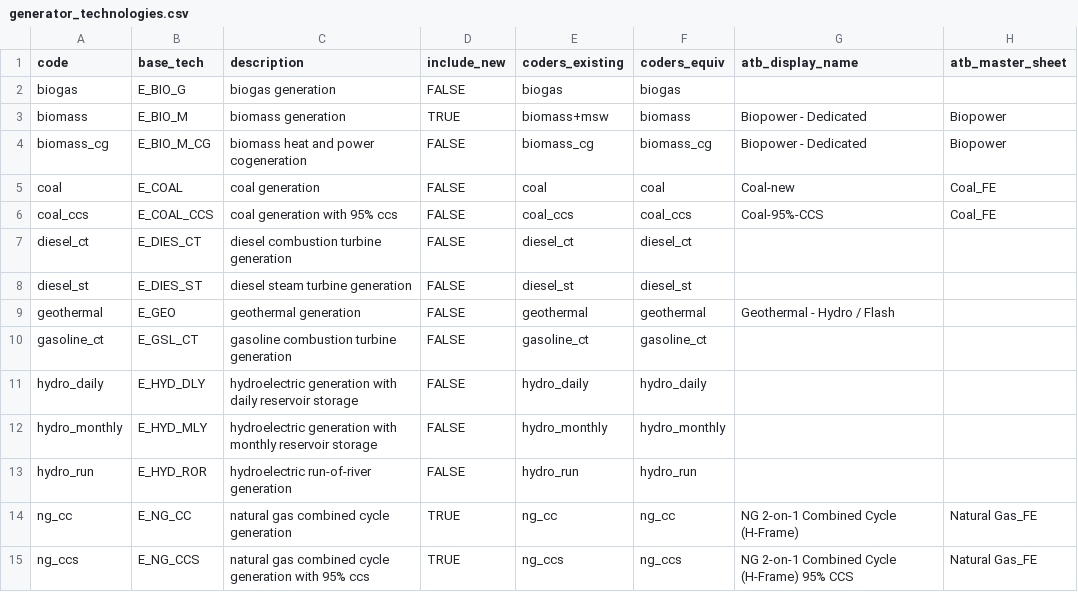
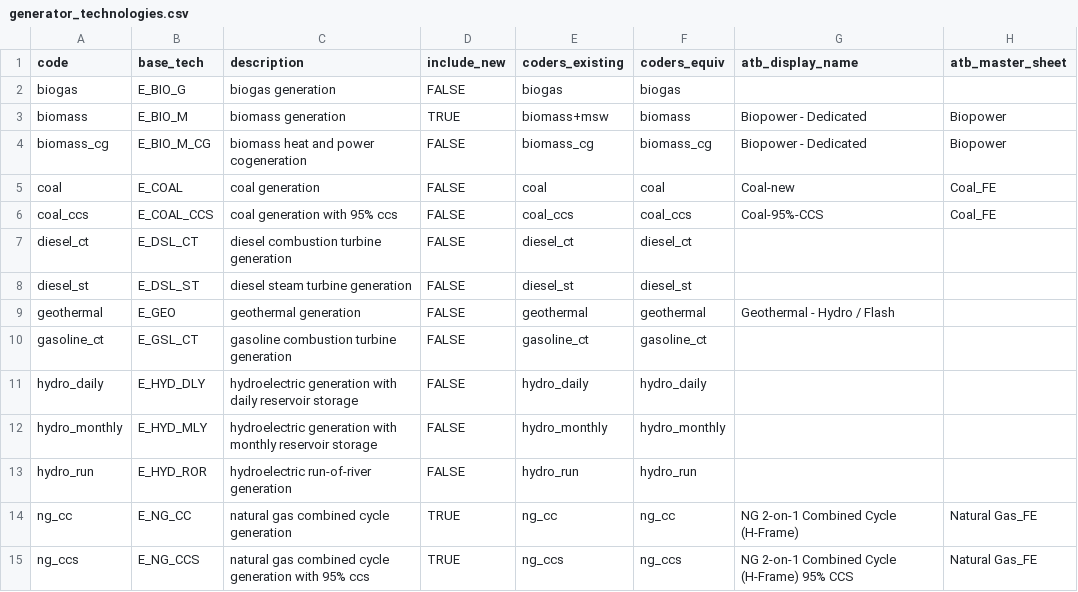
Before and after one commit to CANOE-main/canoe-electricity, a CSV file: input_files/generator_technologies.csv, drawn as a sheet; only a part is shown; the diff names each change by its address in the sheet, - before the commit and + after, or states it on an @@ line.

```diff
--- a/input_files/generator_technologies.csv
+++ b/input_files/generator_technologies.csv
-B7 (base_tech): E_DIES_CT
+B7 (base_tech): E_DSL_CT
-B8 (base_tech): E_DIES_ST
+B8 (base_tech): E_DSL_ST
```
Also changed, not shown: input_files/commodities.csv.
